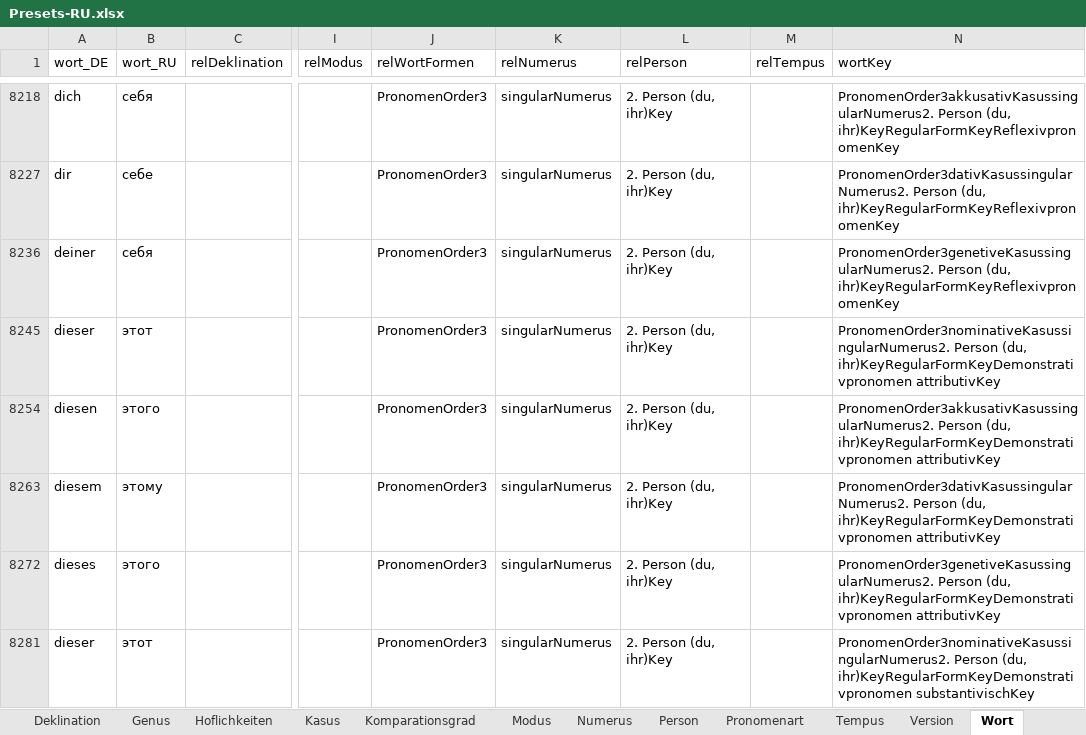
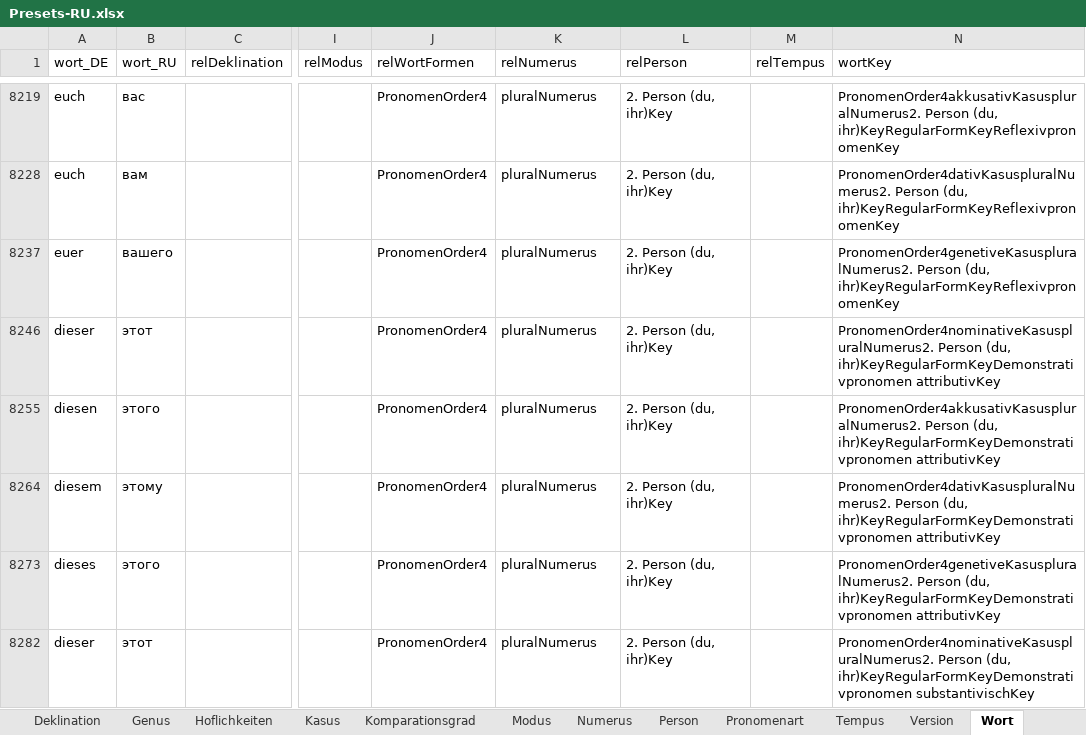
Before and after one commit to AdvancedResearches/AutoLehrer, an Excel workbook: Presets preparation/Presets-RU.xlsx, sheet Wort, drawn as a sheet; only a part is shown, gaps mark what is left out; values as stored, in another font and other column widths than the file's, no borders; table styles not drawn; addresses are those after the commit; the diff covers the shown part only; the diff names each change by its address in the sheet, - before the commit and + after, or states it on an @@ line.

Commit message:
1.0.5.0: addind pronomens - 5 - keep working on excel

```diff
--- a/Presets preparation/Presets-RU.xlsx (sheet Wort)
+++ b/Presets preparation/Presets-RU.xlsx (sheet Wort)
-A8219 (wort_DE): dich
+A8219 (wort_DE): euch
-B8219 (wort_RU): себя
+B8219 (wort_RU): вас
-J8219 (relWortFormen): PronomenOrder3
+J8219 (relWortFormen): PronomenOrder4
-K8219 (relNumerus): singularNumerus
+K8219 (relNumerus): pluralNumerus
-N8219 (wortKey): PronomenOrder3akkusativKasussingularNumerus2. Person (du,…
+N8219 (wortKey): PronomenOrder4akkusativKasuspluralNumerus2. Person (du,…
-A8228 (wort_DE): dir
+A8228 (wort_DE): euch
-B8228 (wort_RU): себе
+B8228 (wort_RU): вам
-J8228 (relWortFormen): PronomenOrder3
+J8228 (relWortFormen): PronomenOrder4
-K8228 (relNumerus): singularNumerus
+K8228 (relNumerus): pluralNumerus
-N8228 (wortKey): PronomenOrder3dativKasussingularNumerus2. Person (du,…
+N8228 (wortKey): PronomenOrder4dativKasuspluralNumerus2. Person (du,…
-A8237 (wort_DE): deiner
+A8237 (wort_DE): euer
-B8237 (wort_RU): себя
+B8237 (wort_RU): вашего
-J8237 (relWortFormen): PronomenOrder3
+J8237 (relWortFormen): PronomenOrder4
-K8237 (relNumerus): singularNumerus
+K8237 (relNumerus): pluralNumerus
-N8237 (wortKey): PronomenOrder3genetiveKasussingularNumerus2. Person (du,…
+N8237 (wortKey): PronomenOrder4genetiveKasuspluralNumerus2. Person (du,…
-J8246 (relWortFormen): PronomenOrder3
+J8246 (relWortFormen): PronomenOrder4
-K8246 (relNumerus): singularNumerus
+K8246 (relNumerus): pluralNumerus
-N8246 (wortKey): PronomenOrder3nominativeKasussingularNumerus2. Person (du,…
+N8246 (wortKey): PronomenOrder4nominativeKasuspluralNumerus2. Person (du,…
-J8255 (relWortFormen): PronomenOrder3
+J8255 (relWortFormen): PronomenOrder4
-K8255 (relNumerus): singularNumerus
+K8255 (relNumerus): pluralNumerus
-N8255 (wortKey): PronomenOrder3akkusativKasussingularNumerus2. Person (du,…
+N8255 (wortKey): PronomenOrder4akkusativKasuspluralNumerus2. Person (du,…
-J8264 (relWortFormen): PronomenOrder3
+J8264 (relWortFormen): PronomenOrder4
-K8264 (relNumerus): singularNumerus
+K8264 (relNumerus): pluralNumerus
-N8264 (wortKey): PronomenOrder3dativKasussingularNumerus2. Person (du,…
+N8264 (wortKey): PronomenOrder4dativKasuspluralNumerus2. Person (du,…
-J8273 (relWortFormen): PronomenOrder3
+J8273 (relWortFormen): PronomenOrder4
-K8273 (relNumerus): singularNumerus
+K8273 (relNumerus): pluralNumerus
-N8273 (wortKey): PronomenOrder3genetiveKasussingularNumerus2. Person (du,…
+N8273 (wortKey): PronomenOrder4genetiveKasuspluralNumerus2. Person (du,…
-J8282 (relWortFormen): PronomenOrder3
+J8282 (relWortFormen): PronomenOrder4
-K8282 (relNumerus): singularNumerus
+K8282 (relNumerus): pluralNumerus
-N8282 (wortKey): PronomenOrder3nominativeKasussingularNumerus2. Person (du,…
+N8282 (wortKey): PronomenOrder4nominativeKasuspluralNumerus2. Person (du,…
```
Also changed, not shown: 3 added rows, 2 hidden or unhidden rows and 244 edited cells elsewhere in this sheet, formulas that keep their value, hidden cells.
